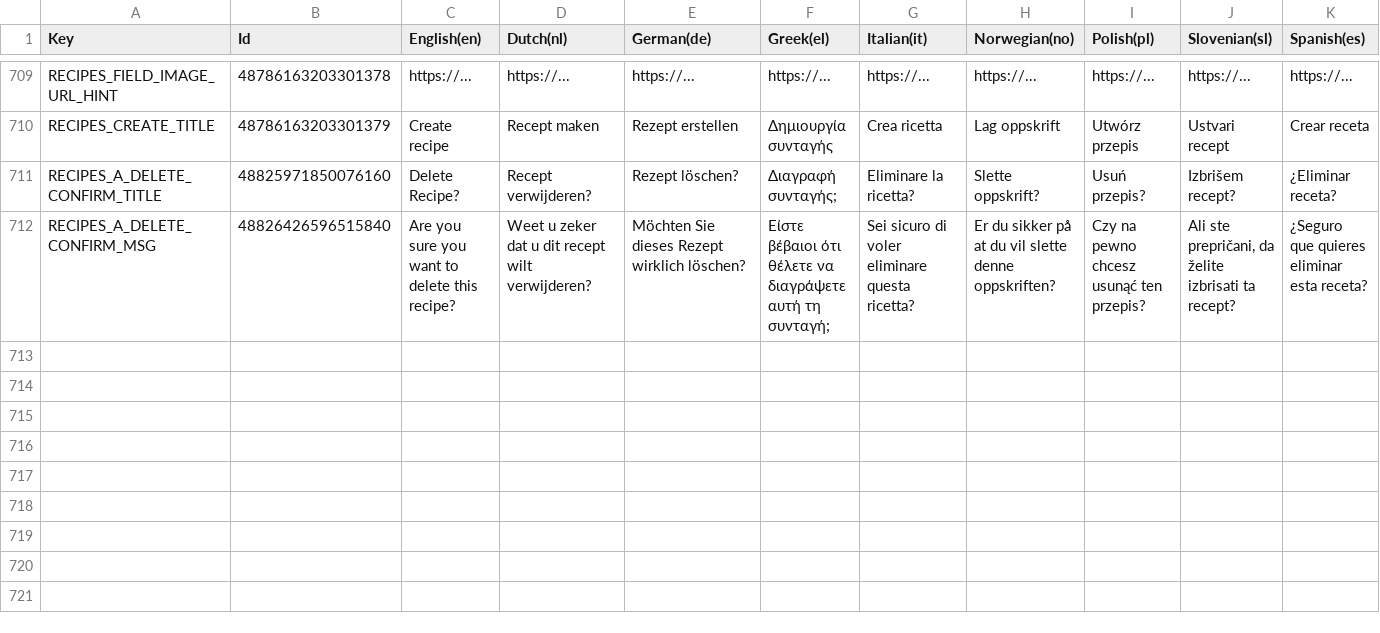
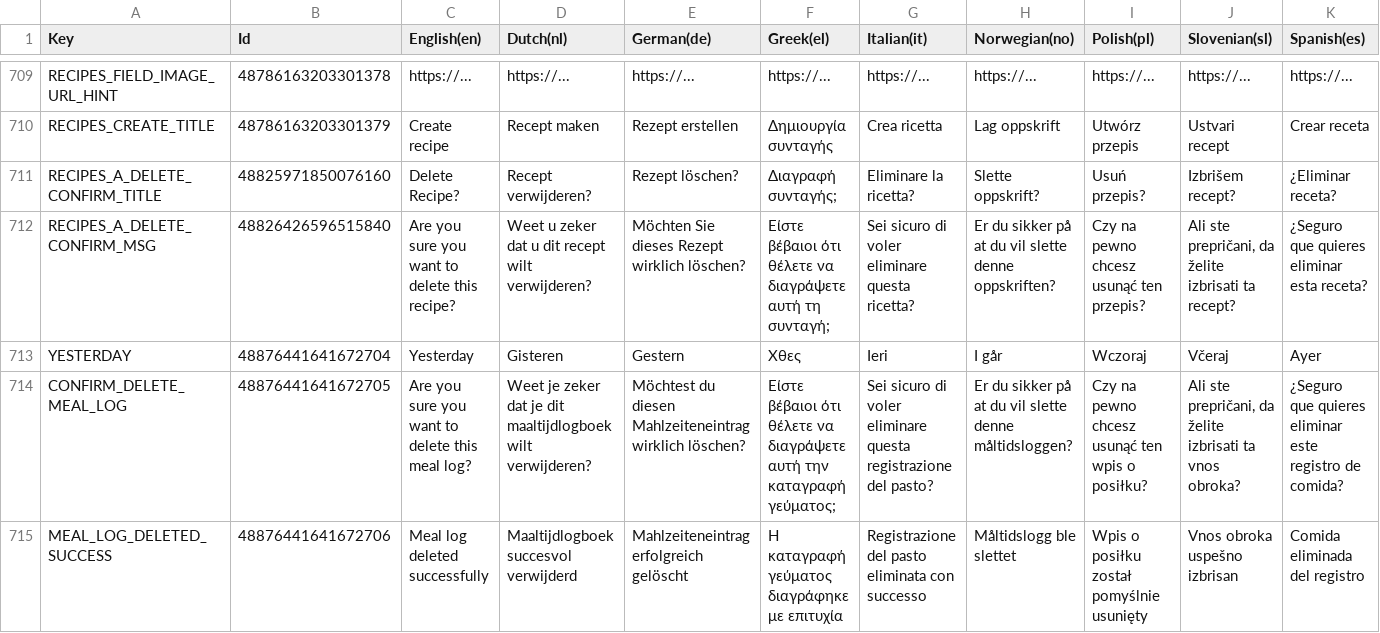
Before and after one commit to spherical-pixel/foodmission-app, a CSV file: Assets/Foodmission/localization/CSV/UI.csv, drawn as a sheet; only a part is shown, gaps mark what is left out; the diff names each change by its address in the sheet, - before the commit and + after, or states it on an @@ line.

Commit message:
feat(meal-log): add day selector stepper and log card deletion
- Integrate FMArrowStepper with a 30-day rolling window in MealLogScreen
- Format dates as universal dd/MM preserving localized Today/Yesterday
- Add remove button to FMMealLogCard with destructive confirmation dialog
- Wire DELETE /api/v1/meal-logs/:id in MealLogViewModel and update cache
- Query dateFrom/dateTo boundaries on initial load and day navigation
- Add multi-language localization keys (YESTERDAY, CONFIRM_DELETE_MEAL_LOG, MEAL_LOG_DELETED_SUCCESS)
- Update unit tests for FMMealLogCard and MealLogViewModel

```diff
--- a/Assets/Foodmission/localization/CSV/UI.csv
+++ b/Assets/Foodmission/localization/CSV/UI.csv
+row 713: YESTERDAY | 48876441641672704 | Yesterday | Gisteren | Gestern | Χθες | Ieri | I går | Wczoraj | Včeraj | Ayer
+row 714: CONFIRM_DELETE_MEAL_LOG | 48876441641672705 | Are you sure you want to delete this meal log? | Weet je zeker dat je dit maaltijdlogboek wilt verwijderen? | Möchtest du diesen Mahlzeiteneintrag wirklich löschen? | Είστε βέβαιοι ότι θέλετε να διαγράψετε αυτή την καταγραφή γεύματος; | Sei sicuro di voler eliminare questa registrazione del pasto? | Er du sikker på at du vil slette denne måltidsloggen? | Czy na pewno chcesz usunąć ten wpis o posiłku? | Ali ste prepričani, da želite izbrisati ta vnos obroka? | ¿Seguro que quieres eliminar este registro de comida?
+row 715: MEAL_LOG_DELETED_SUCCESS | 48876441641672706 | Meal log deleted successfully | Maaltijdlogboek succesvol verwijderd | Mahlzeiteneintrag erfolgreich gelöscht | Η καταγραφή γεύματος διαγράφηκε με επιτυχία | Registrazione del pasto eliminata con successo | Måltidslogg ble slettet | Wpis o posiłku został pomyślnie usunięty | Vnos obroka uspešno izbrisan | Comida eliminada del registro
```
Also changed, not shown: 18 other files.
